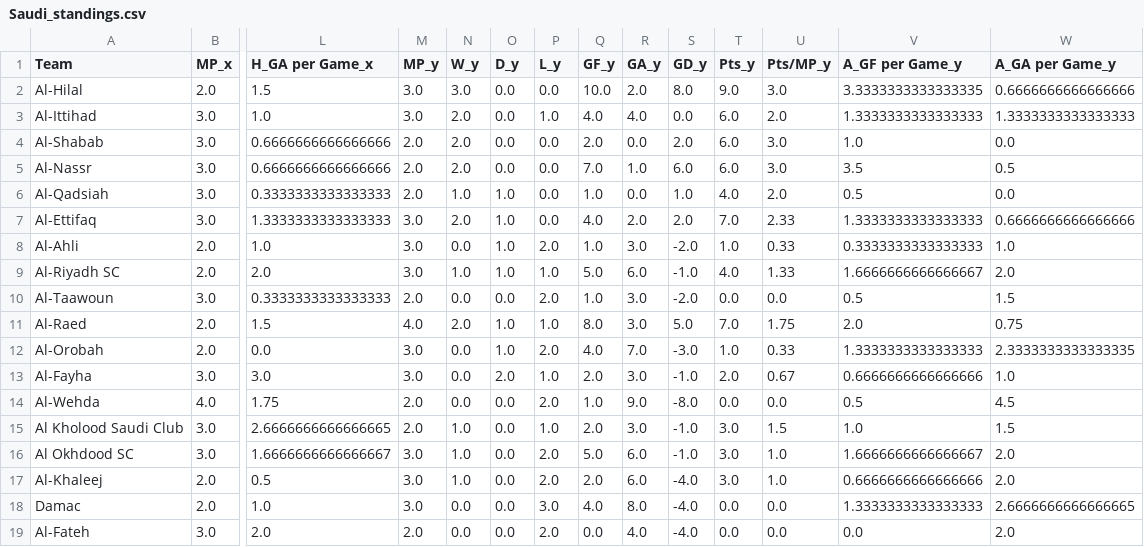
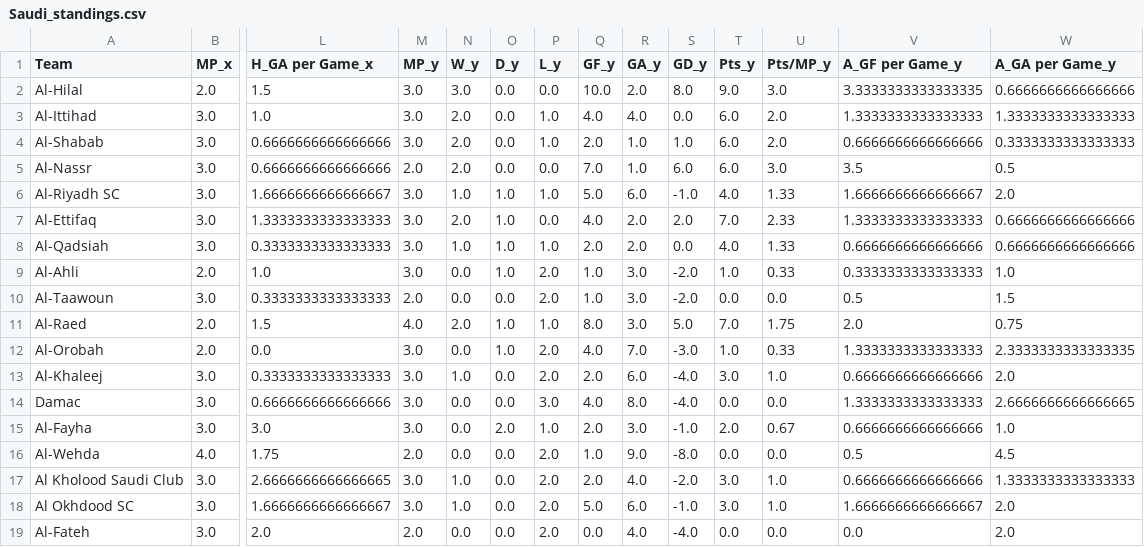
Before and after one commit to enzovillafuerte/FootballPredictor-V2.0, a CSV file: Standings/Saudi_standings.csv, drawn as a sheet; only a part is shown, gaps mark what is left out; removed rows and columns are numbered as before the commit, all else as after; rows hold the shown columns only; the diff names each change by its address in the sheet, - before the commit and + after, or states it on an @@ line.

```diff
--- a/Standings/Saudi_standings.csv
+++ b/Standings/Saudi_standings.csv
-M4 (MP_y): 2.0
+M4 (MP_y): 3.0
-P4 (L_y): 0.0
+P4 (L_y): 1.0
-R4 (GA_y): 0.0
+R4 (GA_y): 1.0
-S4 (GD_y): 2.0
+S4 (GD_y): 1.0
-U4 (Pts/MP_y): 3.0
+U4 (Pts/MP_y): 2.0
-V4 (A_GF per Game_y): 1.0
+V4 (A_GF per Game_y): 0.6666666666666666
-W4 (A_GA per Game_y): 0.0
+W4 (A_GA per Game_y): 0.3333333333333333
-row 6: Al-Qadsiah | 3.0 | 0.3333333333333333 | 2.0 | 1.0 | 1.0 | 0.0 | 1.0 | 0.0 | 1.0 | 4.0 | 2.0 | 0.5 | 0.0
+row 6: Al-Riyadh SC | 3.0 | 1.6666666666666667 | 3.0 | 1.0 | 1.0 | 1.0 | 5.0 | 6.0 | -1.0 | 4.0 | 1.33 | 1.6666666666666667 | 2.0
+row 8: Al-Qadsiah | 3.0 | 0.3333333333333333 | 3.0 | 1.0 | 1.0 | 1.0 | 2.0 | 2.0 | 0.0 | 4.0 | 1.33 | 0.6666666666666666 | 0.6666666666666666
-row 9: Al-Riyadh SC | 2.0 | 2.0 | 3.0 | 1.0 | 1.0 | 1.0 | 5.0 | 6.0 | -1.0 | 4.0 | 1.33 | 1.6666666666666667 | 2.0
+row 13: Al-Khaleej | 3.0 | 0.3333333333333333 | 3.0 | 1.0 | 0.0 | 2.0 | 2.0 | 6.0 | -4.0 | 3.0 | 1.0 | 0.6666666666666666 | 2.0
+row 14: Damac | 3.0 | 0.6666666666666666 | 3.0 | 0.0 | 0.0 | 3.0 | 4.0 | 8.0 | -4.0 | 0.0 | 0.0 | 1.3333333333333333 | 2.6666666666666665
-M17 (MP_y): 2.0
+M17 (MP_y): 3.0
-P17 (L_y): 1.0
+P17 (L_y): 2.0
-R17 (GA_y): 3.0
+R17 (GA_y): 4.0
-S17 (GD_y): -1.0
+S17 (GD_y): -2.0
-U17 (Pts/MP_y): 1.5
+U17 (Pts/MP_y): 1.0
-V17 (A_GF per Game_y): 1.0
+V17 (A_GF per Game_y): 0.6666666666666666
-W17 (A_GA per Game_y): 1.5
+W17 (A_GA per Game_y): 1.3333333333333333
-row 17: Al-Khaleej | 2.0 | 0.5 | 3.0 | 1.0 | 0.0 | 2.0 | 2.0 | 6.0 | -4.0 | 3.0 | 1.0 | 0.6666666666666666 | 2.0
-row 18: Damac | 2.0 | 1.0 | 3.0 | 0.0 | 0.0 | 3.0 | 4.0 | 8.0 | -4.0 | 0.0 | 0.0 | 1.3333333333333333 | 2.6666666666666665
```
Also changed, not shown: Standings/Bundesliga W_standings.csv, Standings/Bundesliga_2_standings.csv, 23 other files.
